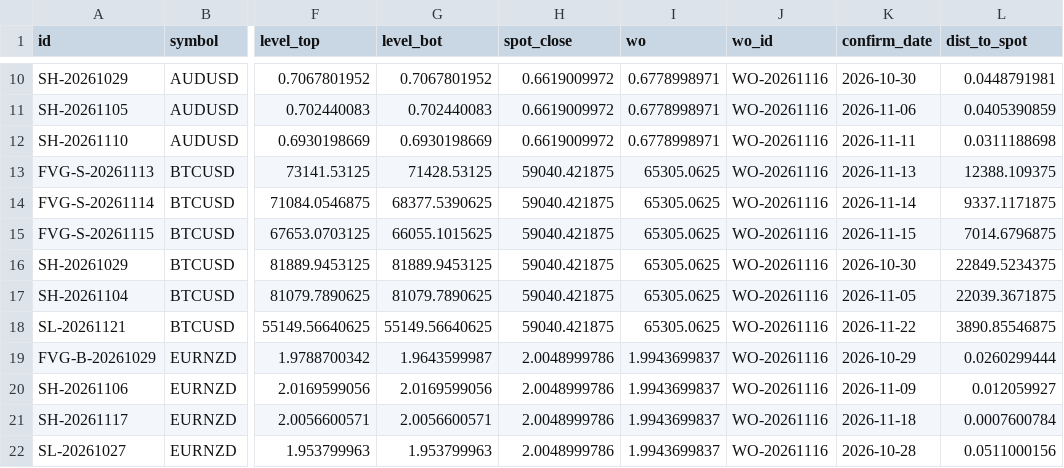
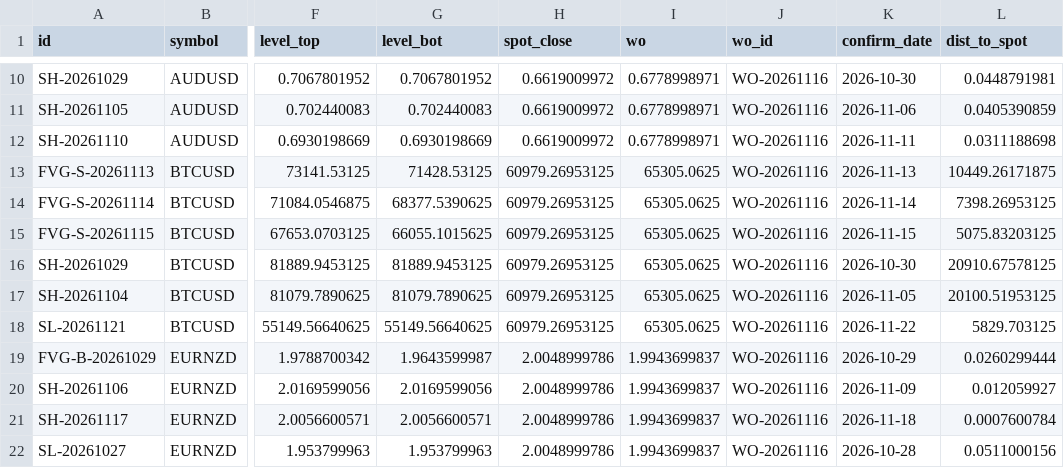
Before and after one commit to keenewong-ai/xauusd-bounce-live, a CSV file: data_levels.csv, drawn as a sheet; only a part is shown, gaps mark what is left out; the diff names each change by its address in the sheet, - before the commit and + after, or states it on an @@ line.

```diff
--- a/data_levels.csv
+++ b/data_levels.csv
-H13:H18 (spot_close): 59040.421875
+H13:H18 (spot_close): 60979.26953125
-L13 (dist_to_spot): 12388.109375
+L13 (dist_to_spot): 10449.26171875
-L14 (dist_to_spot): 9337.1171875
+L14 (dist_to_spot): 7398.26953125
-L15 (dist_to_spot): 7014.6796875
+L15 (dist_to_spot): 5075.83203125
-L16 (dist_to_spot): 22849.5234375
+L16 (dist_to_spot): 20910.67578125
-L17 (dist_to_spot): 22039.3671875
+L17 (dist_to_spot): 20100.51953125
-L18 (dist_to_spot): 3890.85546875
+L18 (dist_to_spot): 5829.703125
```
Also changed, not shown: data_hist.csv, 2 other files.
